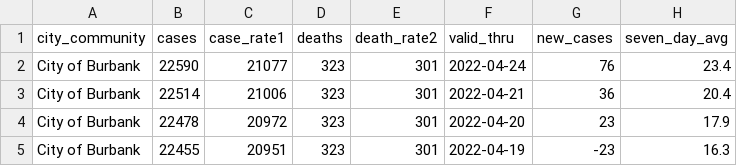
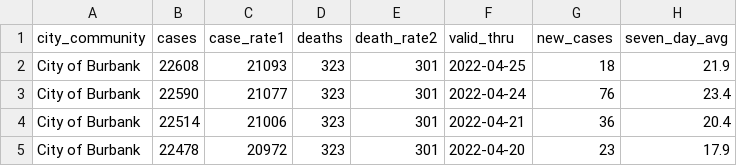
Before and after one commit to xianleonard/covidscraper, a CSV file: Output/covidburbank.csv, drawn as a sheet; only a part is shown; the shorter side is filled out with more unchanged rows; the diff names each change by its address in the sheet, - before the commit and + after, or states it on an @@ line.

```diff
--- a/Output/covidburbank.csv
+++ b/Output/covidburbank.csv
+row 2: City of Burbank | 22608 | 21093 | 323 | 301 | 2022-04-25 | 18 | 21.9
```
Also changed, not shown: Output/covidmaster.csv, 1 other file.
